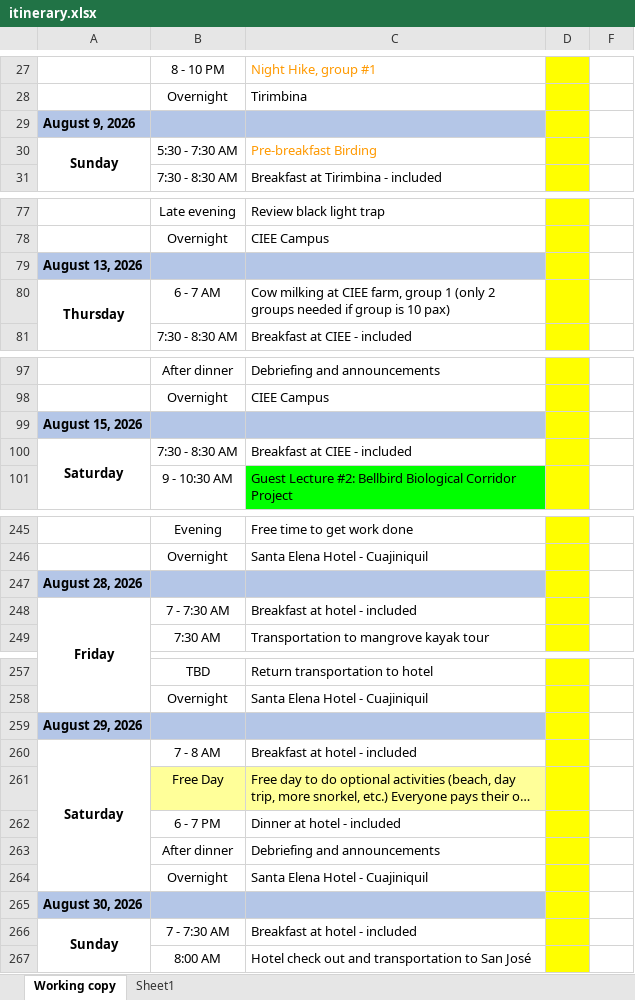
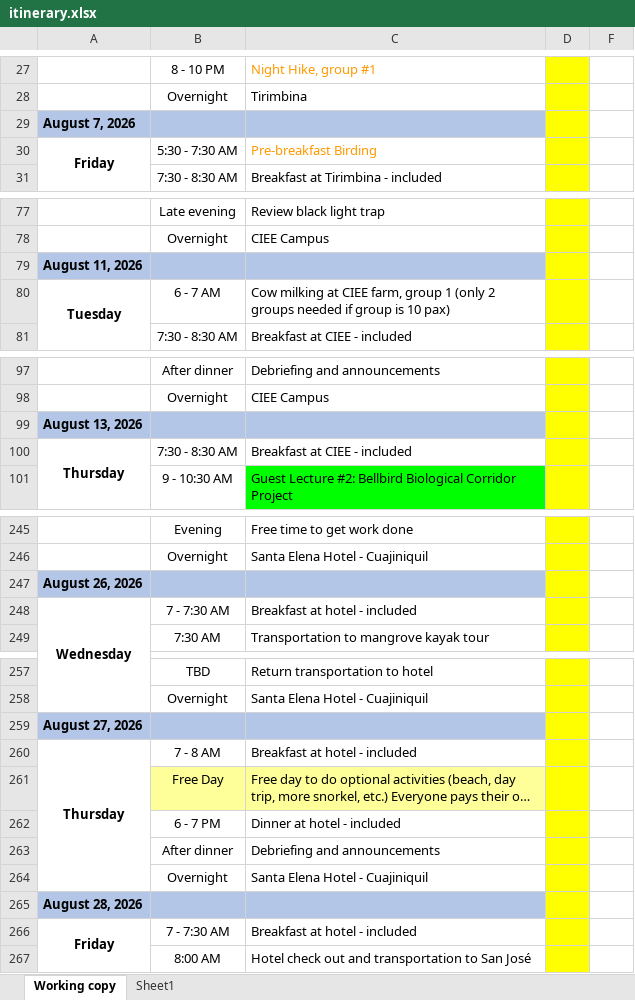
Before and after one commit to Atticus29/costa_rica_course, an Excel workbook: itinerary.xlsx, sheet Working copy, drawn as a sheet; only a part is shown, gaps mark what is left out; long unchanged cells end in …; values as stored, in another font and other column widths than the file's, no borders; charts and pictures not drawn; removed rows and columns are numbered as before the commit, all else as after; the diff covers the shown part only; the diff names each change by its address in the sheet, - before the commit and + after, or states it on an @@ line.

Commit message:
frameshift the days to accommodate Tirimbina availability

```diff
--- a/itinerary.xlsx (sheet Working copy)
+++ b/itinerary.xlsx (sheet Working copy)
@@ row 29 moved to row 57: August 9, 2026 @@
+row 29: August 7, 2026
-A30: Sunday
+A30: Friday
-row 79: August 13, 2026
@@ row 57 moved to row 79: August 11, 2026 @@
-A80: Thursday
+A80: Tuesday
-A99: August 15, 2026
+A99: August 13, 2026
-row 100: Saturday | 7:30 - 8:30 AM | Breakfast at CIEE - included
+row 100: Thursday | 7:30 - 8:30 AM | Breakfast at CIEE - included
-row 247: August 28, 2026
-row 248: Friday | 7 - 7:30 AM | Breakfast at hotel - included
@@ row 226 moved to row 247: August 26, 2026 @@
+row 248: Wednesday | 7 - 7:30 AM | Breakfast at hotel - included
-row 259: August 29, 2026
@@ row 237 moved to row 259: August 27, 2026 @@
-A260: Saturday
+A260: Thursday
-A265: August 30, 2026
+A265: August 28, 2026
-A266: Sunday
+A266: Friday
```
Also changed, not shown: 2 added rows, 5 moved rows and 30 edited cells elsewhere in this sheet.
